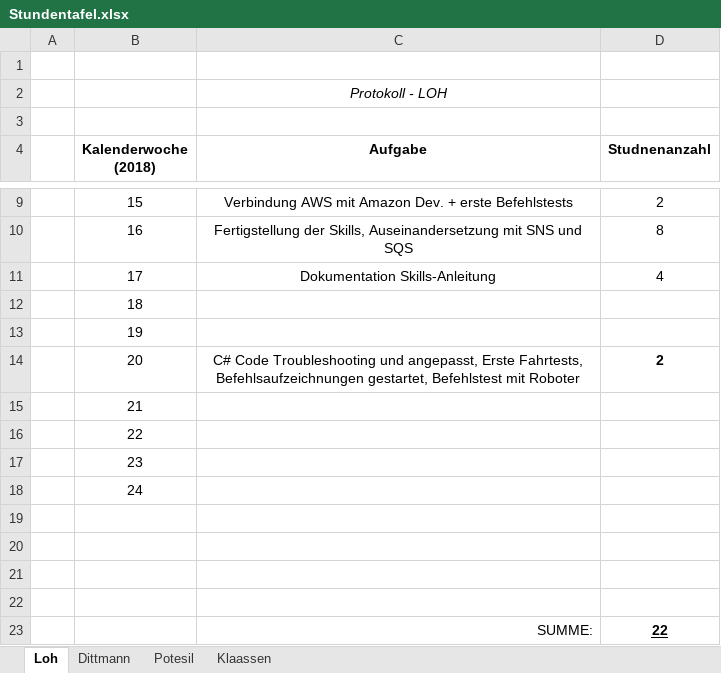
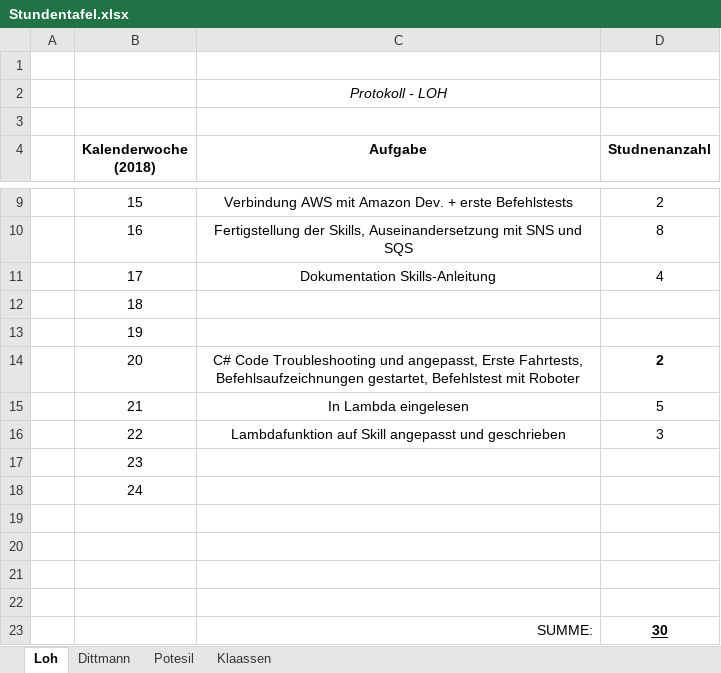
Before and after one commit to DavidDittmann/ITP-Alexa-Pen, an Excel workbook: Protokolle/Stundentafel.xlsx, sheet Loh, drawn as a sheet; only a part is shown, gaps mark what is left out; values as stored, in another font and other column widths than the file's, no borders; removed rows and columns are numbered as before the commit, all else as after; the diff names each change by its address in the sheet, - before the commit and + after, or states it on an @@ line.

Commit message:
stunden update

```diff
--- a/Protokolle/Stundentafel.xlsx (sheet Loh)
+++ b/Protokolle/Stundentafel.xlsx (sheet Loh)
-row 15:  | 21
-row 16:  | 22
+row 15:  | 21 | In Lambda eingelesen | 5
+row 16:  | 22 | Lambdafunktion auf Skill angepasst und geschrieben | 3
-D23 (Studnenanzahl): 22
+D23 (Studnenanzahl): 30
```
